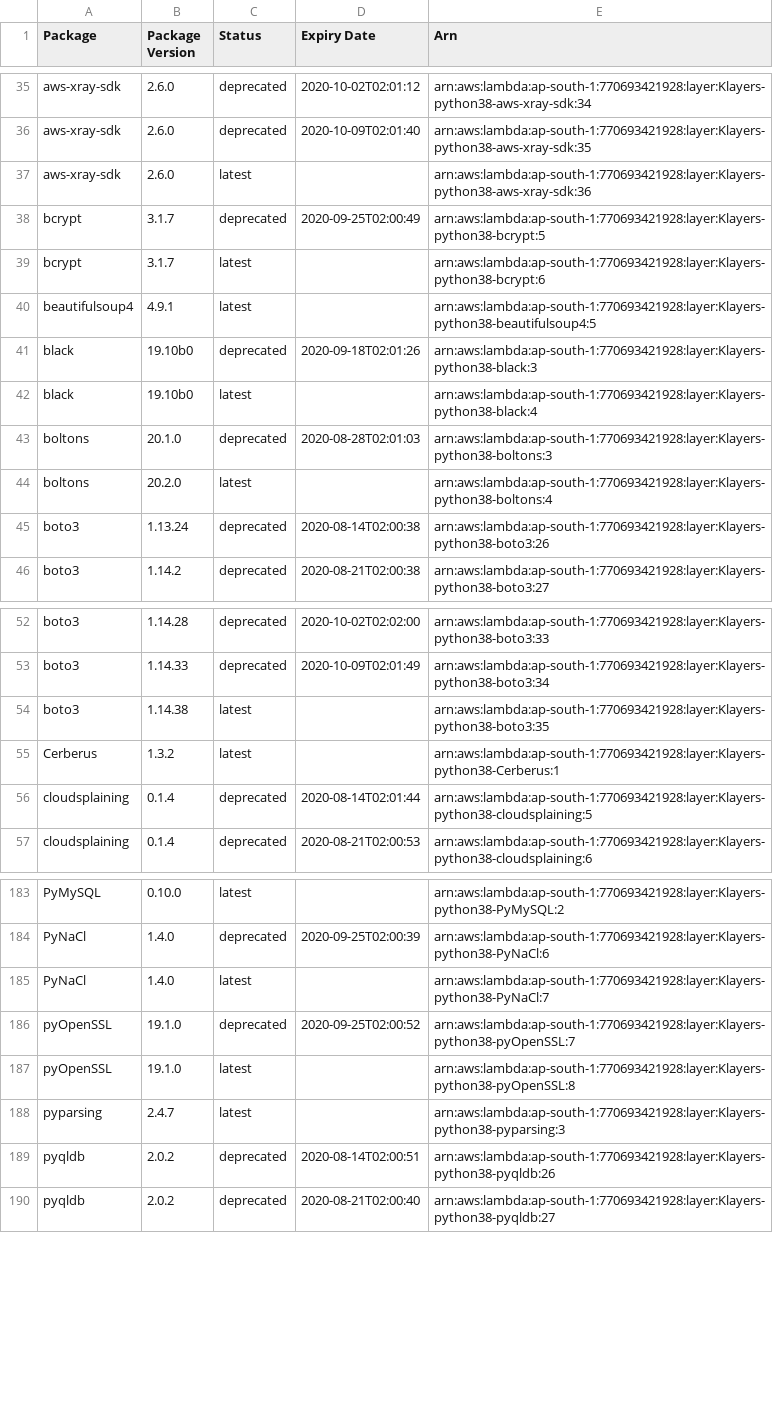
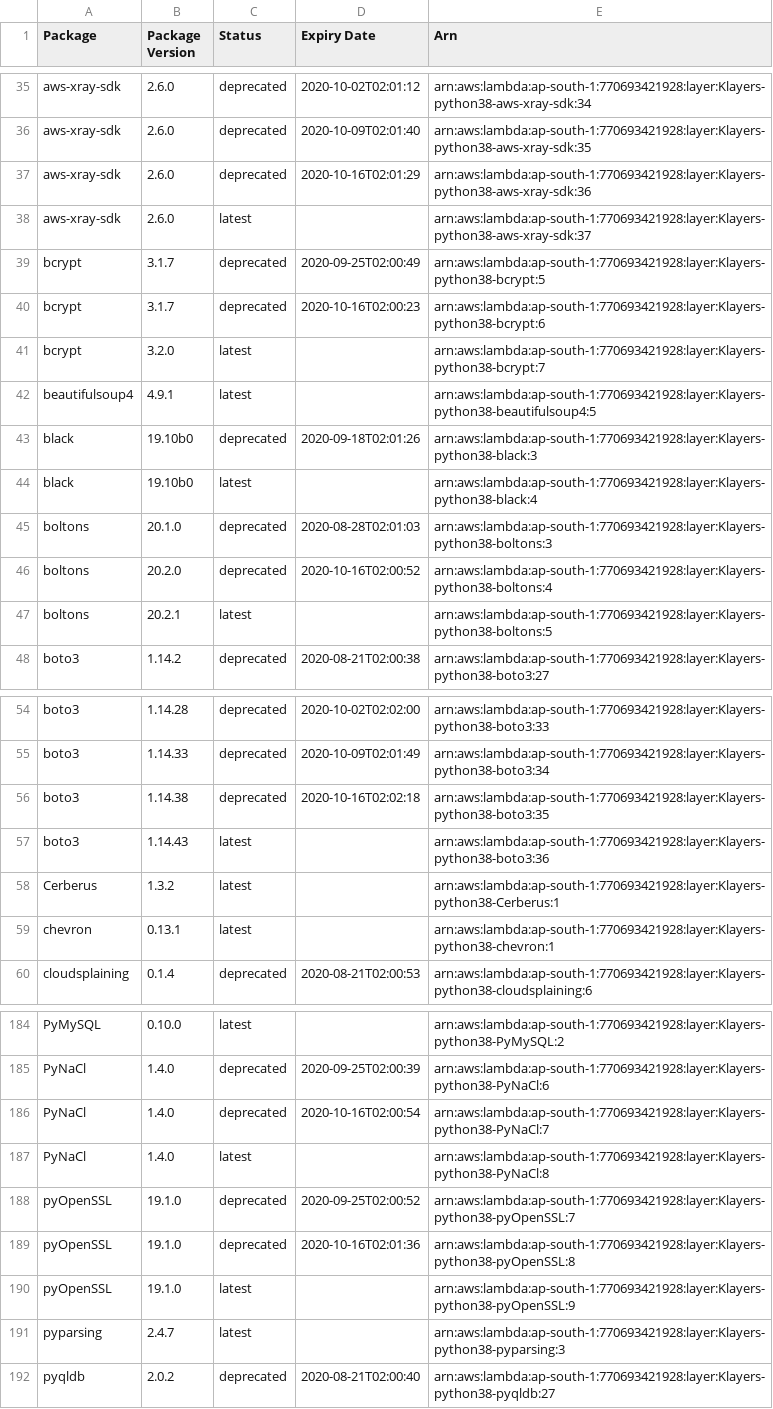
Before and after one commit to keithrozario/Klayers, a CSV file: deployments/python3.8/arns/ap-south-1.csv, drawn as a sheet; only a part is shown, gaps mark what is left out; the diff covers the shown part only.

```diff
--- a/deployments/python3.8/arns/ap-south-1.csv
+++ b/deployments/python3.8/arns/ap-south-1.csv
@@ -36,5 +36,7 @@ aws-xray-sdk,2.6.0,deprecated,2020-10-02T02:01:12,arn:aws:lambda:ap-south-1:7706
 aws-xray-sdk,2.6.0,deprecated,2020-10-09T02:01:40,arn:aws:lambda:ap-south-1:770693421928:layer:Klayers-python38-aws-xray-sdk:35
-aws-xray-sdk,2.6.0,latest,,arn:aws:lambda:ap-south-1:770693421928:layer:Klayers-python38-aws-xray-sdk:36
+aws-xray-sdk,2.6.0,deprecated,2020-10-16T02:01:29,arn:aws:lambda:ap-south-1:770693421928:layer:Klayers-python38-aws-xray-sdk:36
+aws-xray-sdk,2.6.0,latest,,arn:aws:lambda:ap-south-1:770693421928:layer:Klayers-python38-aws-xray-sdk:37
 bcrypt,3.1.7,deprecated,2020-09-25T02:00:49,arn:aws:lambda:ap-south-1:770693421928:layer:Klayers-python38-bcrypt:5
-bcrypt,3.1.7,latest,,arn:aws:lambda:ap-south-1:770693421928:layer:Klayers-python38-bcrypt:6
+bcrypt,3.1.7,deprecated,2020-10-16T02:00:23,arn:aws:lambda:ap-south-1:770693421928:layer:Klayers-python38-bcrypt:6
+bcrypt,3.2.0,latest,,arn:aws:lambda:ap-south-1:770693421928:layer:Klayers-python38-bcrypt:7
 beautifulsoup4,4.9.1,latest,,arn:aws:lambda:ap-south-1:770693421928:layer:Klayers-python38-beautifulsoup4:5
@@ -43,4 +45,4 @@ black,19.10b0,latest,,arn:aws:lambda:ap-south-1:770693421928:layer:Klayers-pytho
 boltons,20.1.0,deprecated,2020-08-28T02:01:03,arn:aws:lambda:ap-south-1:770693421928:layer:Klayers-python38-boltons:3
-boltons,20.2.0,latest,,arn:aws:lambda:ap-south-1:770693421928:layer:Klayers-python38-boltons:4
-boto3,1.13.24,deprecated,2020-08-14T02:00:38,arn:aws:lambda:ap-south-1:770693421928:layer:Klayers-python38-boto3:26
+boltons,20.2.0,deprecated,2020-10-16T02:00:52,arn:aws:lambda:ap-south-1:770693421928:layer:Klayers-python38-boltons:4
+boltons,20.2.1,latest,,arn:aws:lambda:ap-south-1:770693421928:layer:Klayers-python38-boltons:5
 boto3,1.14.2,deprecated,2020-08-21T02:00:38,arn:aws:lambda:ap-south-1:770693421928:layer:Klayers-python38-boto3:27
@@ -53,5 +55,6 @@ boto3,1.14.28,deprecated,2020-10-02T02:02:00,arn:aws:lambda:ap-south-1:770693421
 boto3,1.14.33,deprecated,2020-10-09T02:01:49,arn:aws:lambda:ap-south-1:770693421928:layer:Klayers-python38-boto3:34
-boto3,1.14.38,latest,,arn:aws:lambda:ap-south-1:770693421928:layer:Klayers-python38-boto3:35
+boto3,1.14.38,deprecated,2020-10-16T02:02:18,arn:aws:lambda:ap-south-1:770693421928:layer:Klayers-python38-boto3:35
+boto3,1.14.43,latest,,arn:aws:lambda:ap-south-1:770693421928:layer:Klayers-python38-boto3:36
 Cerberus,1.3.2,latest,,arn:aws:lambda:ap-south-1:770693421928:layer:Klayers-python38-Cerberus:1
-cloudsplaining,0.1.4,deprecated,2020-08-14T02:01:44,arn:aws:lambda:ap-south-1:770693421928:layer:Klayers-python38-cloudsplaining:5
+chevron,0.13.1,latest,,arn:aws:lambda:ap-south-1:770693421928:layer:Klayers-python38-chevron:1
 cloudsplaining,0.1.4,deprecated,2020-08-21T02:00:53,arn:aws:lambda:ap-south-1:770693421928:layer:Klayers-python38-cloudsplaining:6
@@ -184,7 +185,8 @@ PyMySQL,0.10.0,latest,,arn:aws:lambda:ap-south-1:770693421928:layer:Klayers-pyth
 PyNaCl,1.4.0,deprecated,2020-09-25T02:00:39,arn:aws:lambda:ap-south-1:770693421928:layer:Klayers-python38-PyNaCl:6
-PyNaCl,1.4.0,latest,,arn:aws:lambda:ap-south-1:770693421928:layer:Klayers-python38-PyNaCl:7
+PyNaCl,1.4.0,deprecated,2020-10-16T02:00:54,arn:aws:lambda:ap-south-1:770693421928:layer:Klayers-python38-PyNaCl:7
+PyNaCl,1.4.0,latest,,arn:aws:lambda:ap-south-1:770693421928:layer:Klayers-python38-PyNaCl:8
 pyOpenSSL,19.1.0,deprecated,2020-09-25T02:00:52,arn:aws:lambda:ap-south-1:770693421928:layer:Klayers-python38-pyOpenSSL:7
-pyOpenSSL,19.1.0,latest,,arn:aws:lambda:ap-south-1:770693421928:layer:Klayers-python38-pyOpenSSL:8
+pyOpenSSL,19.1.0,deprecated,2020-10-16T02:01:36,arn:aws:lambda:ap-south-1:770693421928:layer:Klayers-python38-pyOpenSSL:8
+pyOpenSSL,19.1.0,latest,,arn:aws:lambda:ap-south-1:770693421928:layer:Klayers-python38-pyOpenSSL:9
 pyparsing,2.4.7,latest,,arn:aws:lambda:ap-south-1:770693421928:layer:Klayers-python38-pyparsing:3
-pyqldb,2.0.2,deprecated,2020-08-14T02:00:51,arn:aws:lambda:ap-south-1:770693421928:layer:Klayers-python38-pyqldb:26
 pyqldb,2.0.2,deprecated,2020-08-21T02:00:40,arn:aws:lambda:ap-south-1:770693421928:layer:Klayers-python38-pyqldb:27
```
Also changed, not shown: 9 added rows, 11 removed rows and 13 edited cells elsewhere in this file, deployments/python3.8/arns/ap-east-1.csv, deployments/python3.8/arns/eu-north-1.csv, 32 other files.
